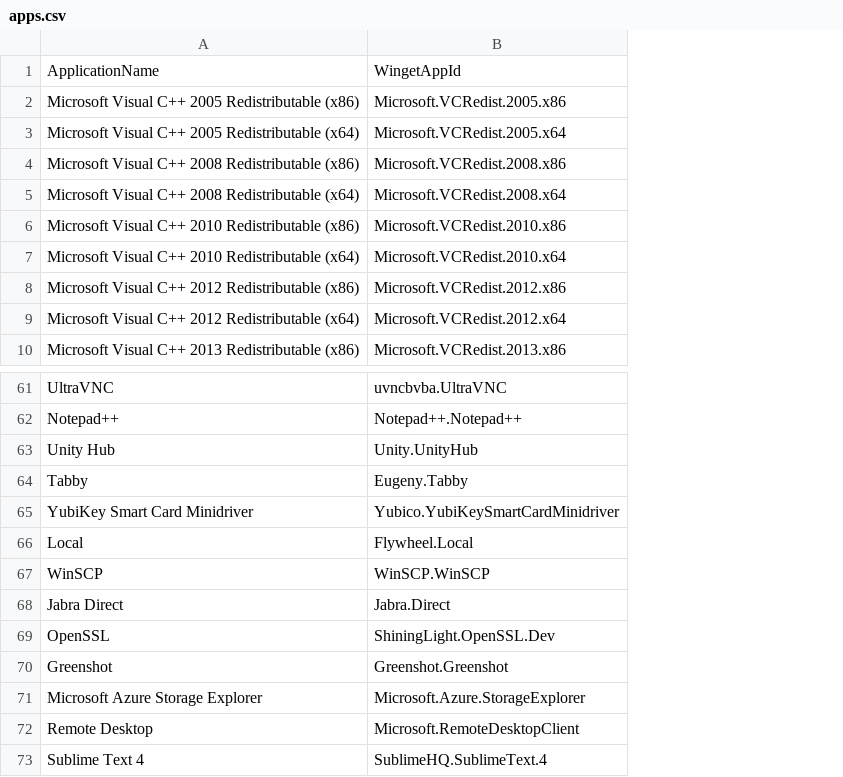
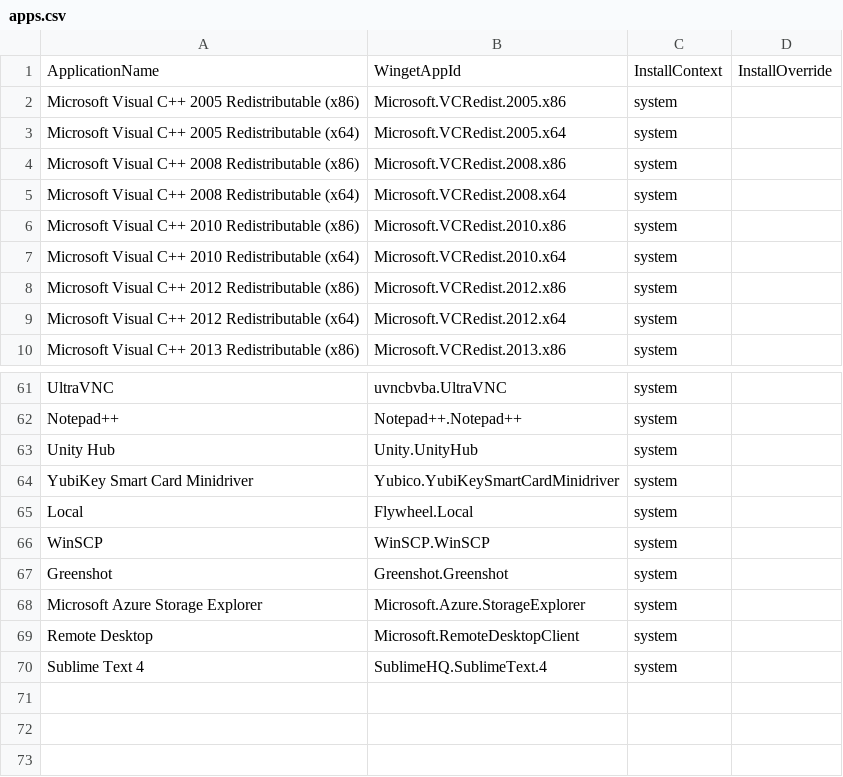
Before and after one commit to Barg0/Intune-WinGet, a CSV file: apps.csv, drawn as a sheet; only a part is shown, gaps mark what is left out; removed rows and columns are numbered as before the commit, all else as after; the diff names each change by its address in the sheet, - before the commit and + after, or states it on an @@ line.

```diff
--- a/apps.csv
+++ b/apps.csv
+column C, rows 1-10: InstallContext | system | system | system | system | system | system | system | system | system; rows 61-70: all system
+column D, row 1: InstallOverride
-row 64: Tabby | Eugeny.Tabby
-row 68: Jabra Direct | Jabra.Direct
-row 69: OpenSSL | ShiningLight.OpenSSL.Dev
```
Also changed, not shown: 7 other files.
